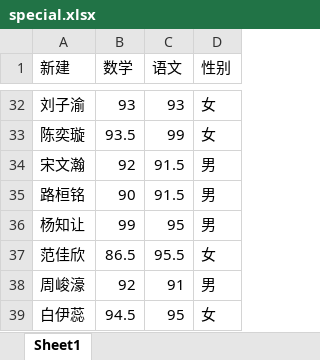
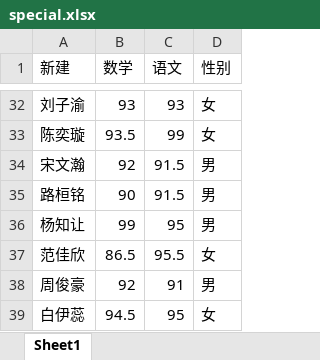
Before and after one commit to lenxy1/middleScholl, an Excel workbook: special.xlsx, sheet Sheet1, drawn as a sheet; only a part is shown, gaps mark what is left out; values as stored, in another font and other column widths than the file's, no borders; the diff names each change by its address in the sheet, - before the commit and + after, or states it on an @@ line.

```diff
--- a/special.xlsx (sheet Sheet1)
+++ b/special.xlsx (sheet Sheet1)
-A38 (新建): 周峻濠
+A38 (新建): 周俊豪
```
Also changed, not shown: hsn_student.xlsx, special2.xlsx, 3 other files.
